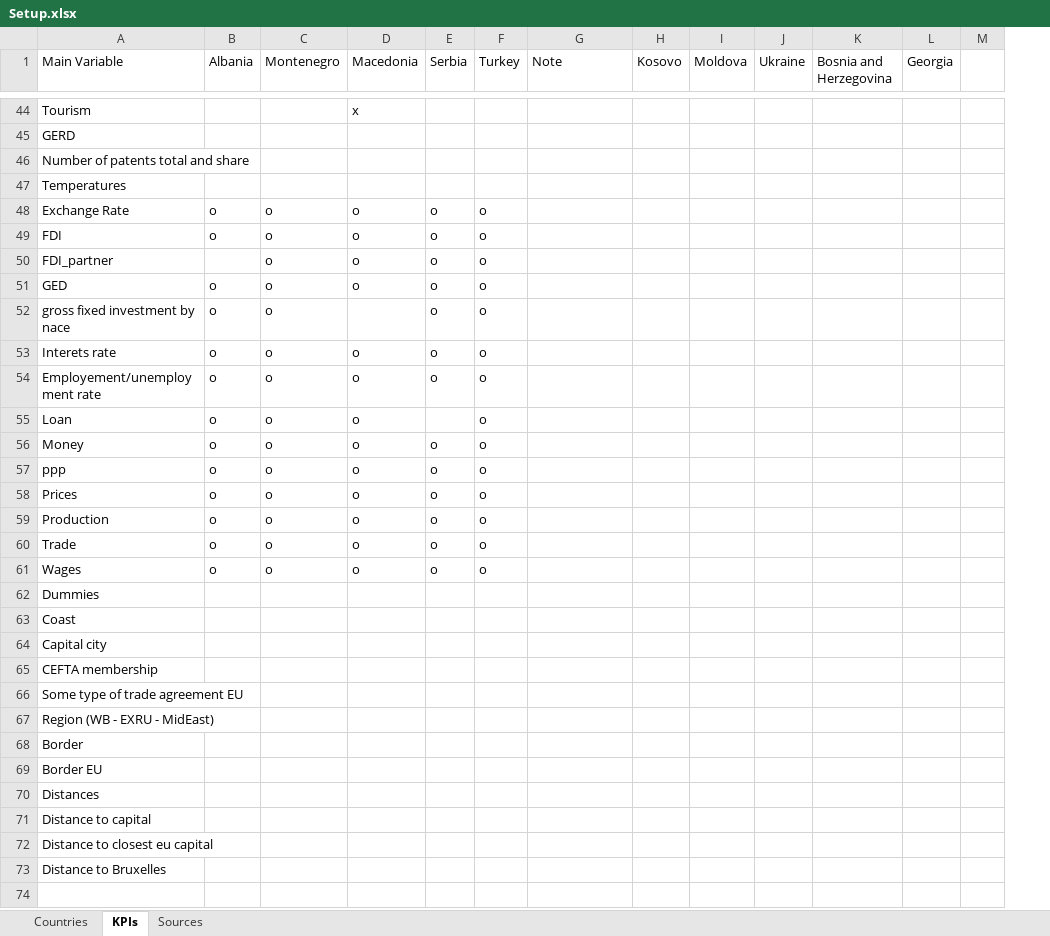
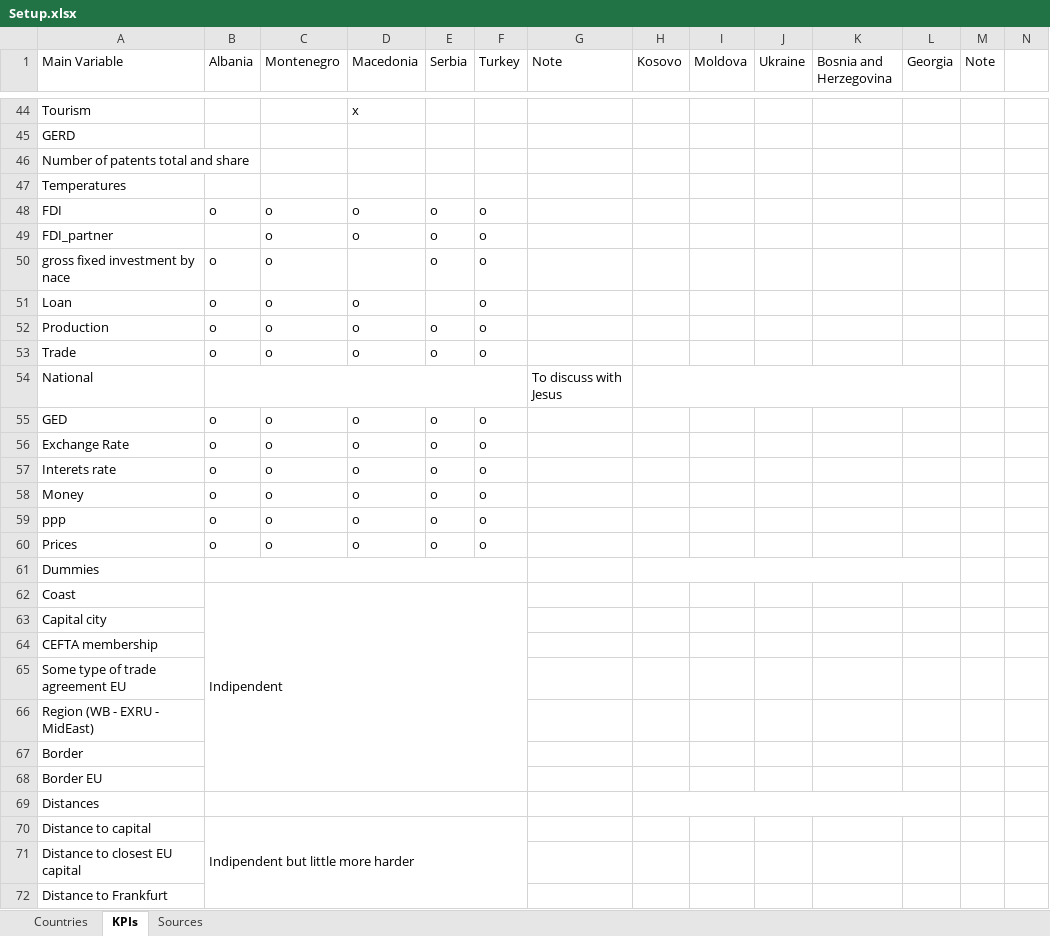
Before and after one commit to EliaDG/Master-Thesis, an Excel workbook: Setup.xlsx, sheet KPIs, drawn as a sheet; only a part is shown, gaps mark what is left out; values as stored, in another font and other column widths than the file's, no cell formats; removed rows and columns are numbered as before the commit, all else as after; rows hold the shown columns only; the diff covers the shown part only; the diff names each change by its address in the sheet, - before the commit and + after, or states it on an @@ line.

```diff
--- a/Setup.xlsx (sheet KPIs)
+++ b/Setup.xlsx (sheet KPIs)
+column M (Note), empty
@@ row 52 moved to row 50: gross fixed investment by nace @@
@@ row 55 moved to row 51: Loan @@
@@ row 59 moved to row 52: Production @@
@@ row 60 moved to row 53: Trade @@
+row 54: National |  |  |  |  |  | To discuss with Jesus
@@ row 48 moved to row 56: Exchange Rate @@
-row 54: Employement/unemployment rate | o | o | o | o | o
-row 61: Wages | o | o | o | o | o
+B61:F61 merged
+H61:L61 merged
-B62 (Albania): (empty)
+B62 (Albania): Indipendent
+B62:F68 merged
+B69:F69 merged
+H69:L69 merged
-B70 (Albania): (empty)
+B70 (Albania): Indipendent but little more harder
+B70:F72 merged
-A71 (Main Variable): Distance to closest eu capital
+A71 (Main Variable): Distance to closest EU capital
-A72 (Main Variable): Distance to Bruxelles
+A72 (Main Variable): Distance to Frankfurt
```
Also changed, not shown: 72 edited cells elsewhere in this sheet, cell formats, 01_data-input/wiiw/gdp.xlsx, 01_data-input/wiiw/gva_NACE.xlsx, 9 other files.
